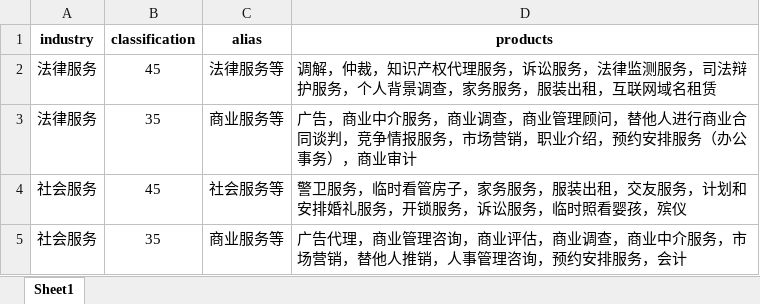
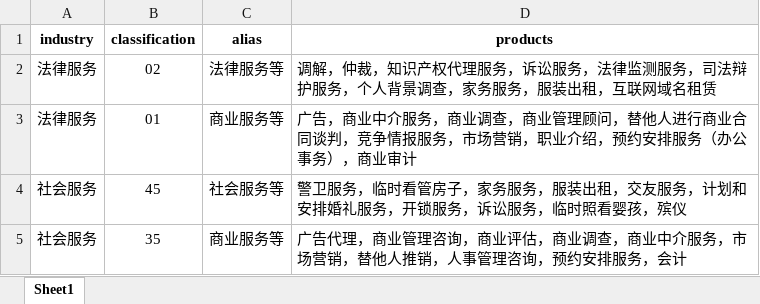
Before and after one commit to fans1992/ecommerce-open-api, an Excel workbook: public/assets/template/classification_demo.xlsx, sheet Sheet1, drawn as a sheet; values as stored, in another font and other column widths than the file's, no borders; the diff names each change by its address in the sheet, - before the commit and + after, or states it on an @@ line.

Commit message:
excel fix

```diff
--- a/public/assets/template/classification_demo.xlsx (sheet Sheet1)
+++ b/public/assets/template/classification_demo.xlsx (sheet Sheet1)
-B2 (classification): 45
+B2 (classification): 02
-B3 (classification): 35
+B3 (classification): 01
```
Also changed, not shown: modules/EC.Open.Backend/Store/resources/assets/template/classification_demo.xlsx, 1 other file.
